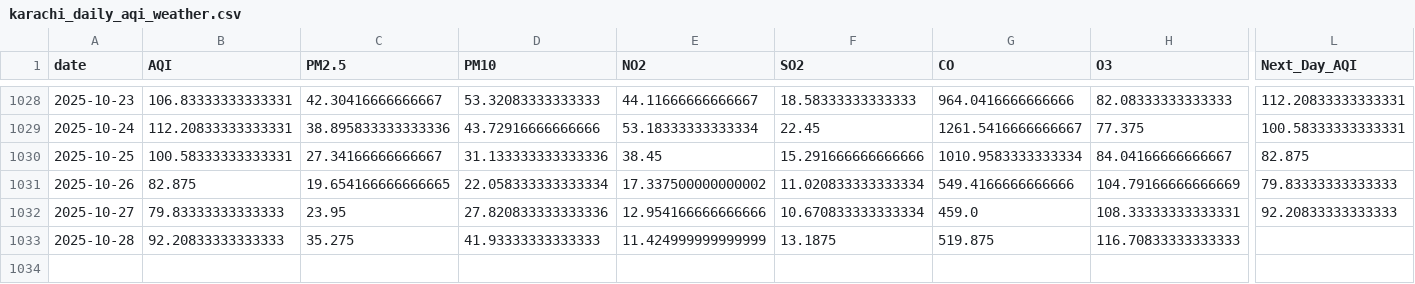
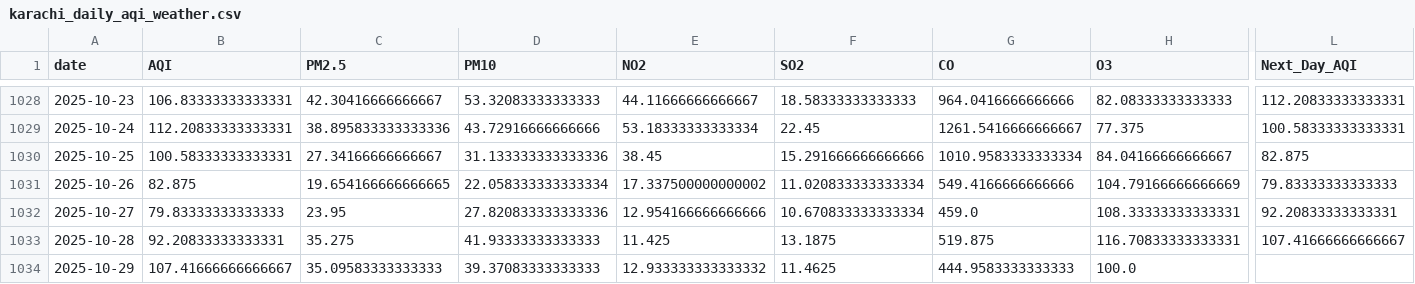
Before and after one commit to SheemaMasood381/Pearls-Karachi-AQI-Prediction-for-next-3-days-, a CSV file: data/karachi_daily_aqi_weather.csv, drawn as a sheet; only a part is shown, gaps mark what is left out; rows hold the shown columns only; the diff names each change by its address in the sheet, - before the commit and + after, or states it on an @@ line.

```diff
--- a/data/karachi_daily_aqi_weather.csv
+++ b/data/karachi_daily_aqi_weather.csv
-L1032 (Next_Day_AQI): 92.20833333333333
+L1032 (Next_Day_AQI): 92.20833333333331
-B1033 (AQI): 92.20833333333333
+B1033 (AQI): 92.20833333333331
-E1033 (NO2): 11.424999999999999
+E1033 (NO2): 11.425
-H1033 (O3): 116.70833333333333
+H1033 (O3): 116.70833333333331
-L1033 (Next_Day_AQI): (empty)
+L1033 (Next_Day_AQI): 107.41666666666667
+row 1034: 2025-10-29 | 107.41666666666667 | 35.09583333333333 | 39.37083333333333 | 12.933333333333332 | 11.4625 | 444.9583333333333 | 100.0
```
Also changed, not shown: lime_explanations/lime_explanation.csv, processed_data/daily_karachi_preprocessed.csv, 4 other files.
